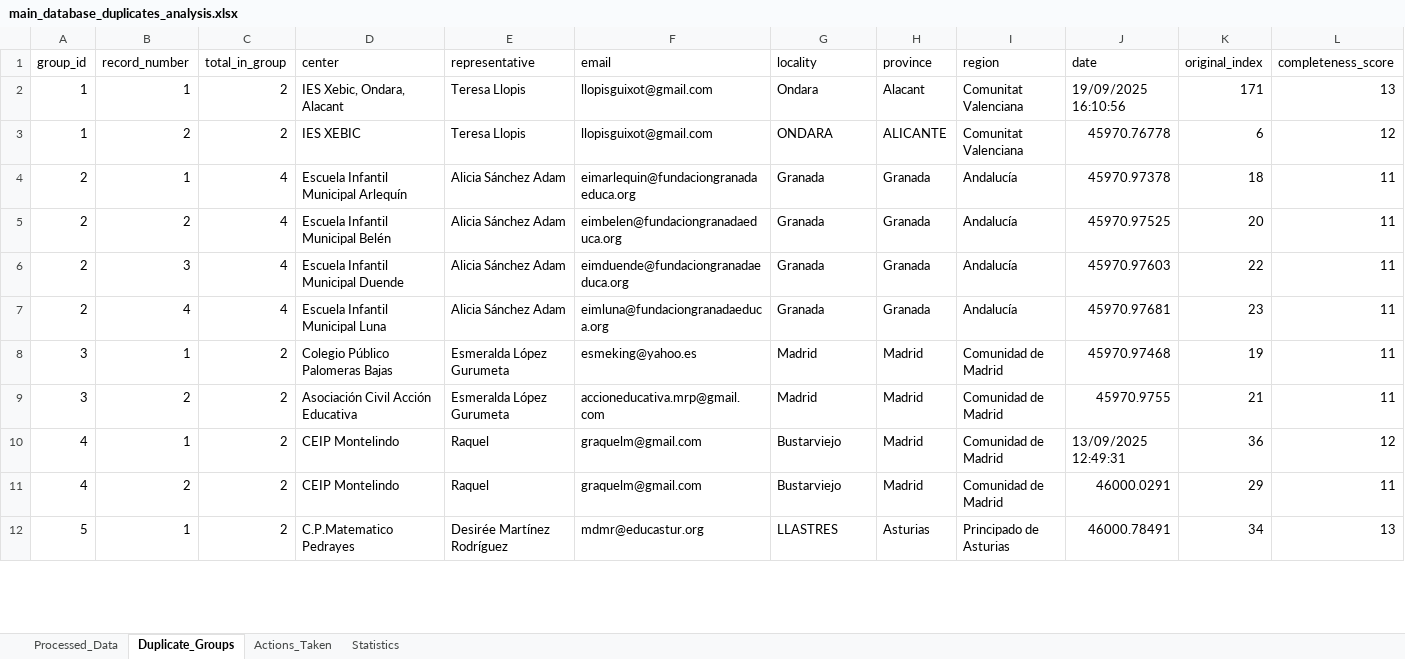
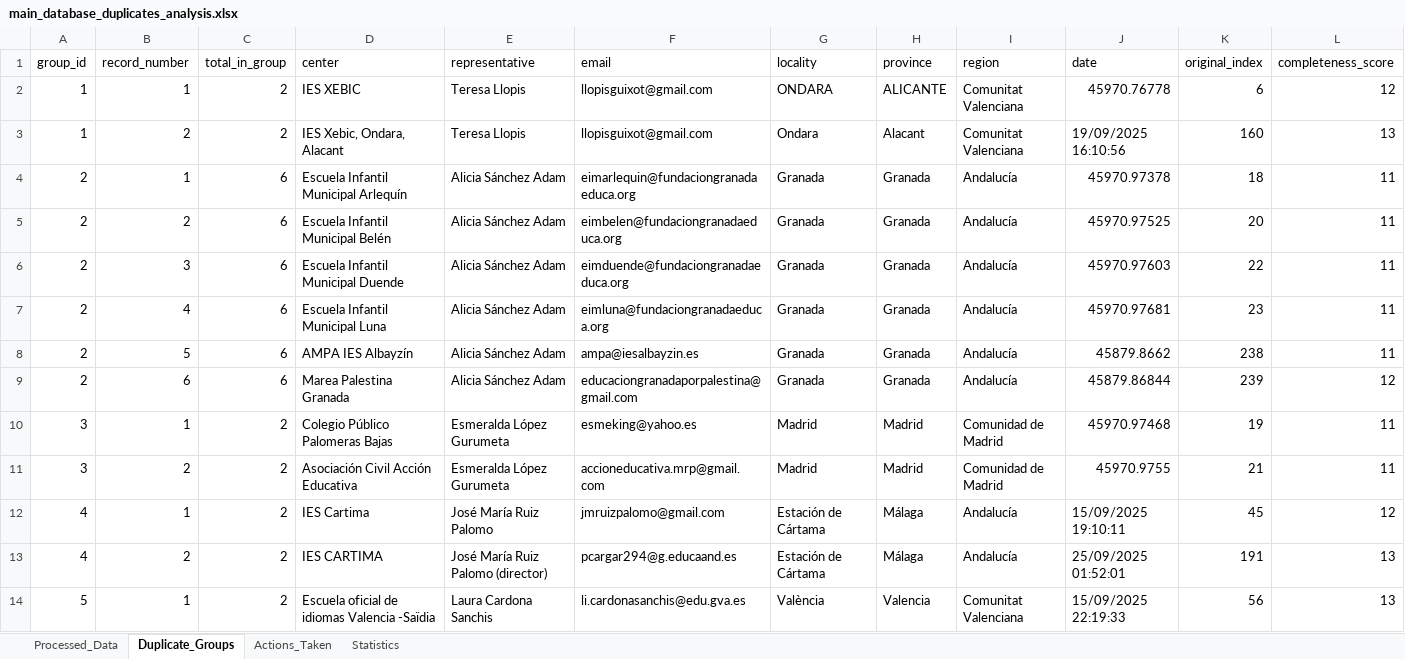
Before and after one commit to perakakis/MareaPalestina, an Excel workbook: db-merger/main_database_duplicates_analysis.xlsx, sheet Duplicate_Groups, drawn as a sheet; only a part is shown; values as stored, in another font and other column widths than the file's, no borders; removed rows and columns are numbered as before the commit, all else as after; the diff covers the shown part only; the diff names each change by its address in the sheet, - before the commit and + after, or states it on an @@ line.

```diff
--- a/db-merger/main_database_duplicates_analysis.xlsx (sheet Duplicate_Groups)
+++ b/db-merger/main_database_duplicates_analysis.xlsx (sheet Duplicate_Groups)
-row 2: 1 | 1 | 2 | IES Xebic, Ondara, Alacant | Teresa Llopis | llopisguixot@gmail.com | Ondara | Alacant | Comunitat Valenciana | 19/09/2025 16:10:56 | 171 | 13
-B2 (record_number): 2
+B2 (record_number): 1
+row 3: 1 | 2 | 2 | IES Xebic, Ondara, Alacant | Teresa Llopis | llopisguixot@gmail.com | Ondara | Alacant | Comunitat Valenciana | 19/09/2025 16:10:56 | 160 | 13
-C4:C7 (total_in_group): 4
+C4:C7 (total_in_group): 6
+row 8: 2 | 5 | 6 | AMPA IES Albayzín | Alicia Sánchez Adam | ampa@iesalbayzin.es | Granada | Granada | Andalucía | 45879.8662 | 238 | 11
+row 9: 2 | 6 | 6 | Marea Palestina Granada | Alicia Sánchez Adam | educaciongranadaporpalestina@gmail.com | Granada | Granada | Andalucía | 45879.86844 | 239 | 12
-D12 (center): CEIP Montelindo
+D12 (center): IES Cartima
-E12 (representative): Raquel
+E12 (representative): José María Ruiz Palomo
-F12 (email): graquelm@gmail.com
+F12 (email): jmruizpalomo@gmail.com
-G12:G13 (locality): Bustarviejo
+G12:G13 (locality): Estación de Cártama
-H12:H13 (province): Madrid
+H12:H13 (province): Málaga
-I12:I13 (region): Comunidad de Madrid
+I12:I13 (region): Andalucía
-J12 (date): 13/09/2025 12:49:31
+J12 (date): 15/09/2025 19:10:11
-K12 (original_index): 36
+K12 (original_index): 45
-D13 (center): CEIP Montelindo
+D13 (center): IES CARTIMA
-E13 (representative): Raquel
+E13 (representative): José María Ruiz Palomo (director)
-F13 (email): graquelm@gmail.com
+F13 (email): pcargar294@g.educaand.es
-J13 (date): 46000.0291
+J13 (date): 25/09/2025 01:52:01
-K13 (original_index): 29
+K13 (original_index): 191
-L13 (completeness_score): 11
+L13 (completeness_score): 13
-D14 (center): C.P.Matematico Pedrayes
+D14 (center): Escuela oficial de idiomas Valencia -Saïdia
-E14 (representative): Desirée Martínez Rodríguez
+E14 (representative): Laura Cardona Sanchis
-F14 (email): mdmr@educastur.org
+F14 (email): li.cardonasanchis@edu.gva.es
-G14 (locality): LLASTRES
+G14 (locality): València
-H14 (province): Asturias
+H14 (province): Valencia
-I14 (region): Principado de Asturias
+I14 (region): Comunitat Valenciana
-J14 (date): 46000.78491
+J14 (date): 15/09/2025 22:19:33
-K14 (original_index): 34
+K14 (original_index): 56
```
Also changed, not shown: 12 added rows, 6 removed rows and 105 edited cells elsewhere in this sheet, sheet Processed_Data, sheet Actions_Taken, sheet Statistics, 8 other files.
